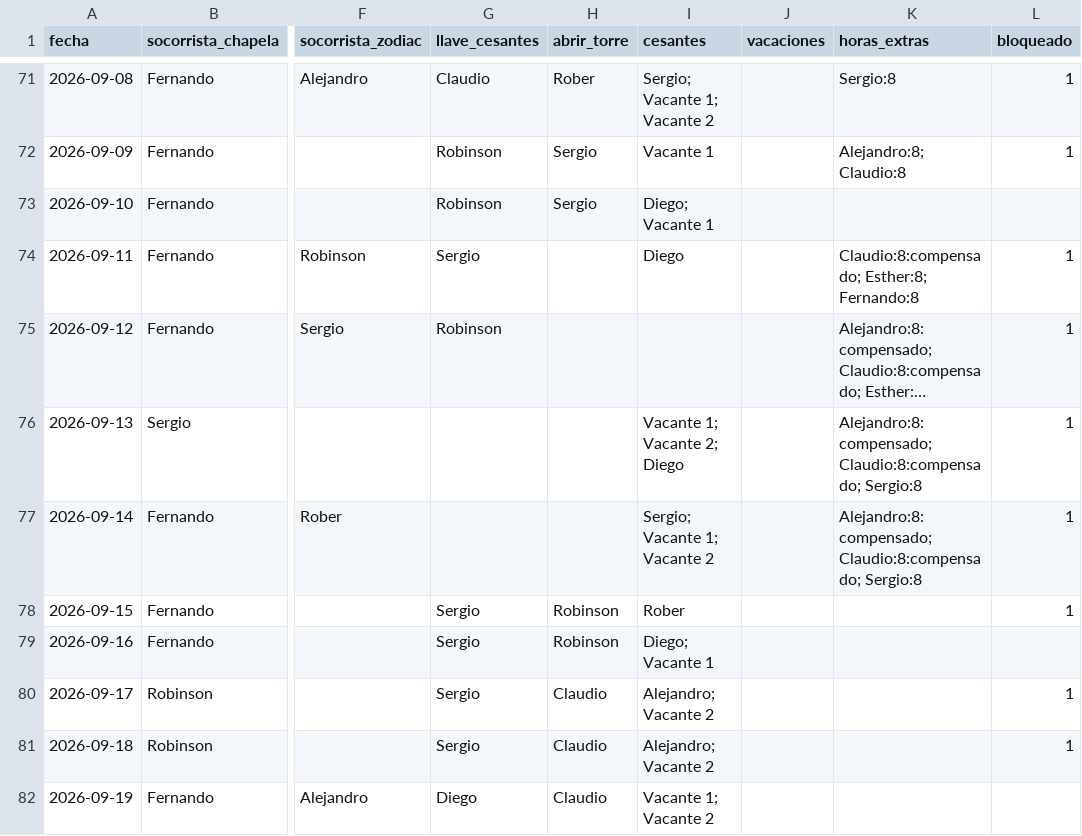
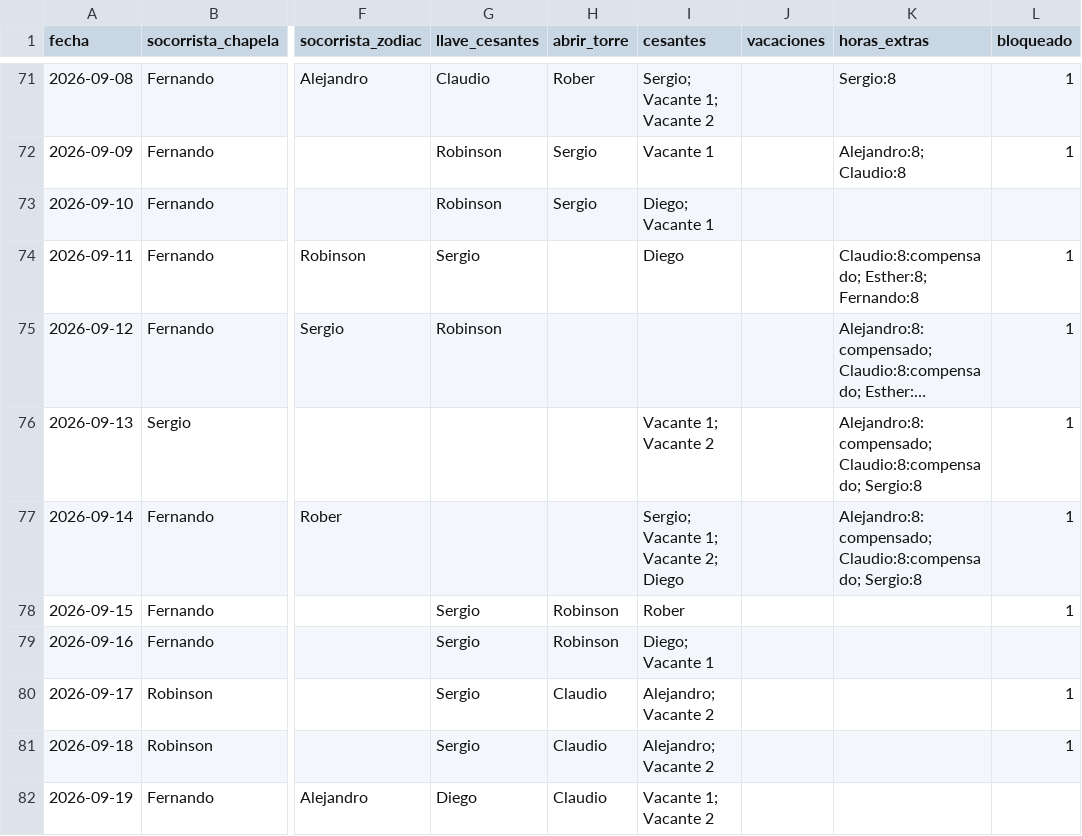
Before and after one commit to andrespi97/playas, a CSV file: turnos_jul_sep_2026.csv, drawn as a sheet; only a part is shown, gaps mark what is left out; long unchanged cells end in …; the diff names each change by its address in the sheet, - before the commit and + after, or states it on an @@ line.

```diff
--- a/turnos_jul_sep_2026.csv
+++ b/turnos_jul_sep_2026.csv
-I76 (cesantes): Vacante 1; Vacante 2; Diego
+I76 (cesantes): Vacante 1; Vacante 2
-I77 (cesantes): Sergio; Vacante 1; Vacante 2
+I77 (cesantes): Sergio; Vacante 1; Vacante 2; Diego
```
Also changed, not shown: 2 other files.
